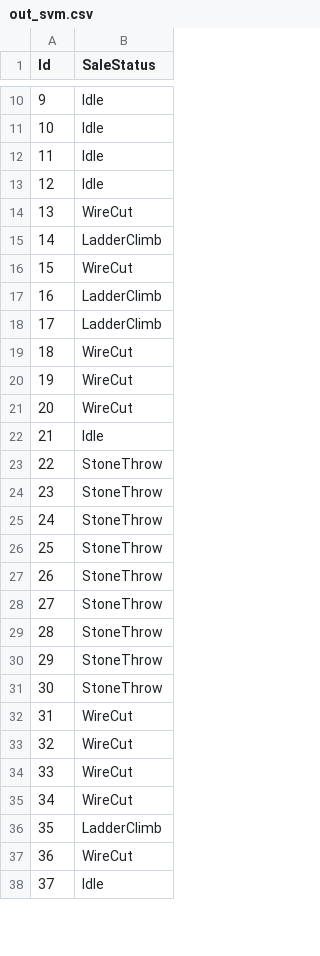
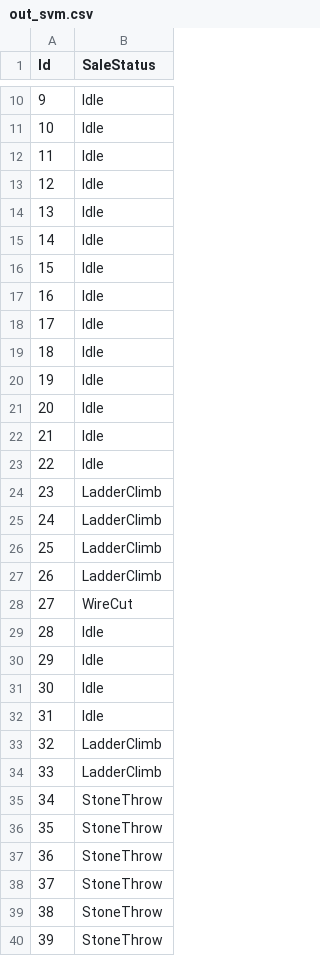
Before and after one commit to kaushalbhuva/ML-Project, a CSV file: PIDS/out_svm.csv, drawn as a sheet; only a part is shown, gaps mark what is left out; the shorter side is filled out with more unchanged rows; addresses are those after the commit; the diff covers the shown part only; the diff names each change by its address in the sheet, - before the commit and + after, or states it on an @@ line.

```diff
--- a/PIDS/out_svm.csv
+++ b/PIDS/out_svm.csv
@@ row 14 moved to row 90: 89 @@
@@ row 39 moved to row 14: 13 @@
@@ row 40 moved to row 15: 14 @@
@@ row 41 moved to row 16: 15 @@
+row 17: 16 | Idle
+row 18: 17 | Idle
+row 19: 18 | Idle
+row 20: 19 | Idle
+row 21: 20 | Idle
+row 22: 21 | Idle
+row 23: 22 | Idle
@@ column A (Id) renumbered between rows 24 and 111 @@
@@ row 16 moved to row 92: 91 @@
+row 25: 24 | LadderClimb
@@ row 20 moved to row 93: 92 @@
@@ row 21 moved to row 95: 94 @@
+row 30: 29 | Idle
+row 31: 30 | Idle
+row 32: 31 | Idle
+row 33: 32 | LadderClimb
+row 34: 33 | LadderClimb
+row 35: 34 | StoneThrow
+row 36: 35 | StoneThrow
+row 37: 36 | StoneThrow
+row 38: 37 | StoneThrow
+row 39: 38 | StoneThrow
+row 40: 39 | StoneThrow
```
Also changed, not shown: 52 added rows elsewhere in this file, PIDS/out_rfc.csv, 5 other files.
